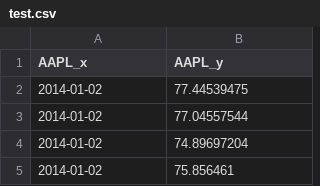
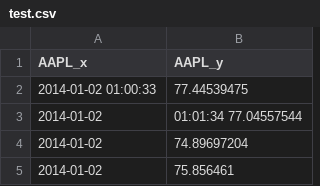
Before and after one commit to leone2805/indi_library, a CSV file: test.csv, drawn as a sheet; only a part is shown.

Commit message:
Update test.csv

```diff
--- a/test.csv
+++ b/test.csv
@@ -1,4 +1,4 @@
 AAPL_x,AAPL_y
-2014-01-02,77.44539475
-2014-01-02,77.04557544
+2014-01-02 01:00:33,77.44539475
+2014-01-02,01:01:34 77.04557544
 2014-01-02,74.89697204
```
